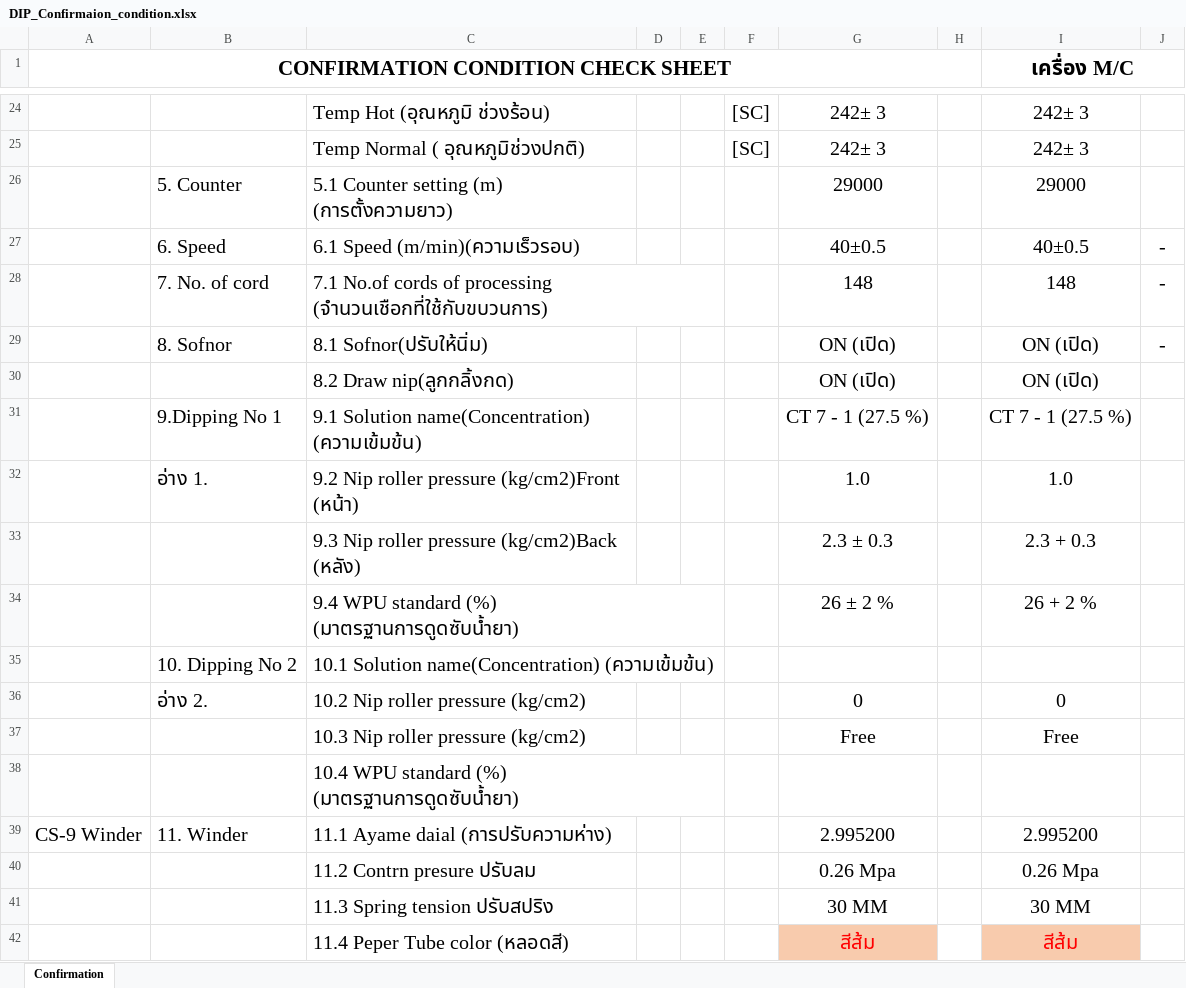
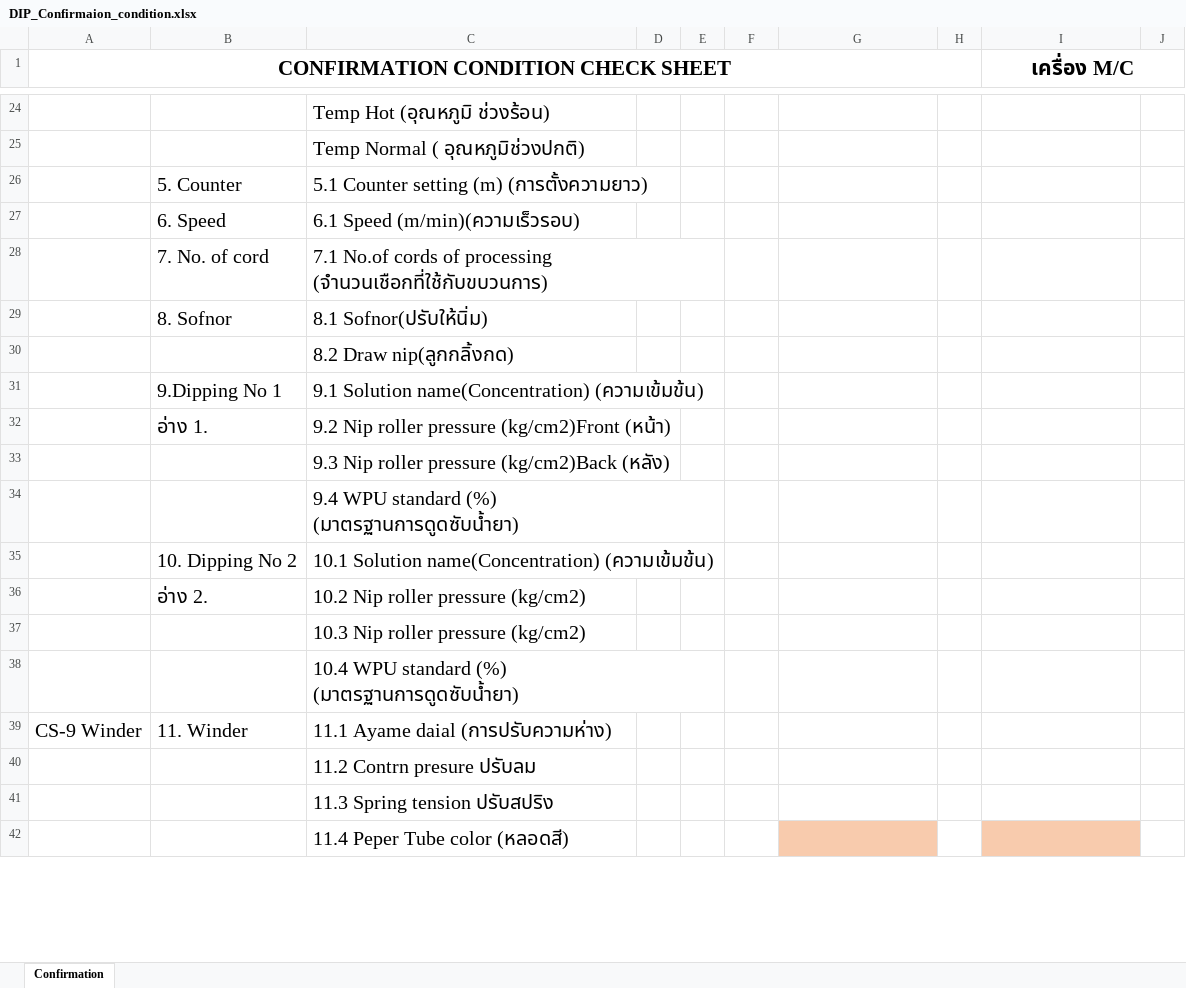
Before and after one commit to chumpon-asaneerat/M3.Cord.Production, an Excel workbook: 05.Controls/M3.Cord.Controls/Resources/Excels/DIP_Confirmaion_condition.xlsx, sheet Confirmation, drawn as a sheet; only a part is shown, gaps mark what is left out; values as stored, in another font and other column widths than the file's, no borders; charts and pictures not drawn; the diff covers the shown part only; the diff names each change by its address in the sheet, - before the commit and + after, or states it on an @@ line.

```diff
--- a/05.Controls/M3.Cord.Controls/Resources/Excels/DIP_Confirmaion_condition.xlsx (sheet Confirmation)
+++ b/05.Controls/M3.Cord.Controls/Resources/Excels/DIP_Confirmaion_condition.xlsx (sheet Confirmation)
-F24:F25: [SC]
+F24:F25: (empty)
-G24:G25: 242± 3
+G24:G25: (empty)
-I24:I25 (เครื่อง M/C): 242± 3
+I24:I25 (เครื่อง M/C): (empty)
-G26: 29000
+G26: (empty)
-I26 (เครื่อง M/C): 29000
+I26 (เครื่อง M/C): (empty)
-G27: 40±0.5
+G27: (empty)
-I27 (เครื่อง M/C): 40±0.5
+I27 (เครื่อง M/C): (empty)
-J27:J29: -
+J27:J29: (empty)
-G28: 148
+G28: (empty)
-I28 (เครื่อง M/C): 148
+I28 (เครื่อง M/C): (empty)
-G29:G30: ON (เปิด)
+G29:G30: (empty)
-I29:I30 (เครื่อง M/C): ON (เปิด)
+I29:I30 (เครื่อง M/C): (empty)
-G31: CT 7 - 1 (27.5 %)
+G31: (empty)
-I31 (เครื่อง M/C): CT 7 - 1 (27.5 %)
+I31 (เครื่อง M/C): (empty)
-G32: 1.0
+G32: (empty)
-I32 (เครื่อง M/C): 1.0
+I32 (เครื่อง M/C): (empty)
-G33: 2.3 ± 0.3
+G33: (empty)
-I33 (เครื่อง M/C): 2.3 + 0.3
+I33 (เครื่อง M/C): (empty)
-G34: 26 ± 2 %
+G34: (empty)
-I34 (เครื่อง M/C): 26 + 2 %
+I34 (เครื่อง M/C): (empty)
-G36: 0
+G36: (empty)
-I36 (เครื่อง M/C): 0
+I36 (เครื่อง M/C): (empty)
-G37: Free
+G37: (empty)
-I37 (เครื่อง M/C): Free
+I37 (เครื่อง M/C): (empty)
-G39: 2.995200
+G39: (empty)
-I39 (เครื่อง M/C): 2.995200
+I39 (เครื่อง M/C): (empty)
-G40: 0.26 Mpa
+G40: (empty)
-I40 (เครื่อง M/C): 0.26 Mpa
+I40 (เครื่อง M/C): (empty)
-G41: 30 MM
+G41: (empty)
-I41 (เครื่อง M/C): 30 MM
+I41 (เครื่อง M/C): (empty)
-G42: สีส้ม
+G42: (empty)
-I42 (เครื่อง M/C): สีส้ม
+I42 (เครื่อง M/C): (empty)
```
Also changed, not shown: 1 added row, 1 removed row and 44 edited cells elsewhere in this sheet, charts or pictures, 2 other files.
